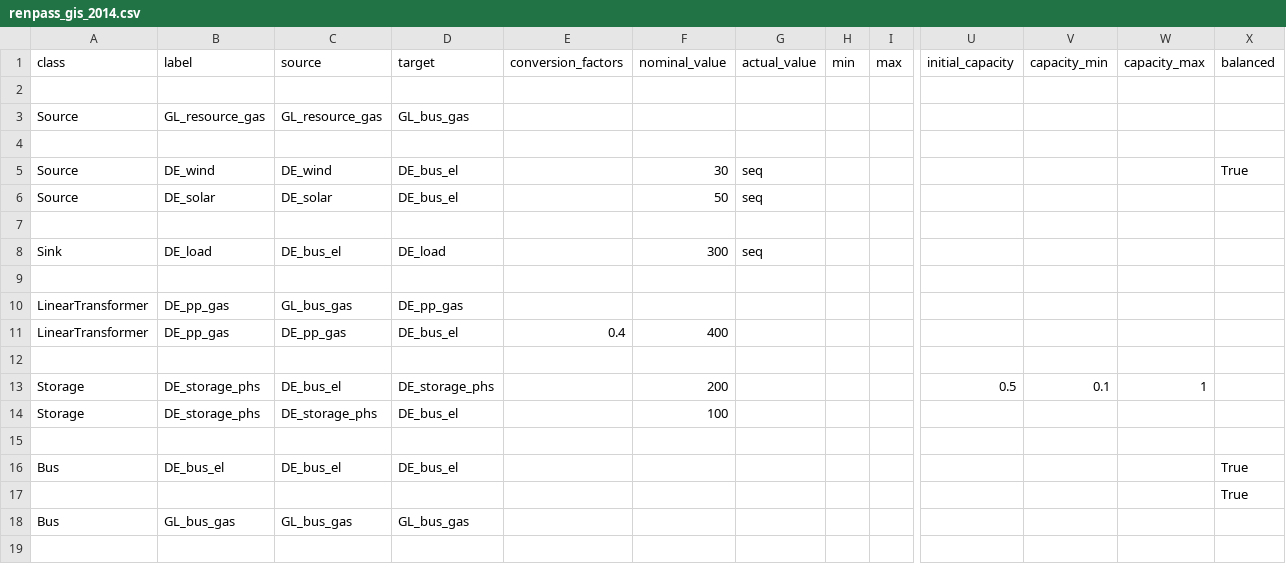
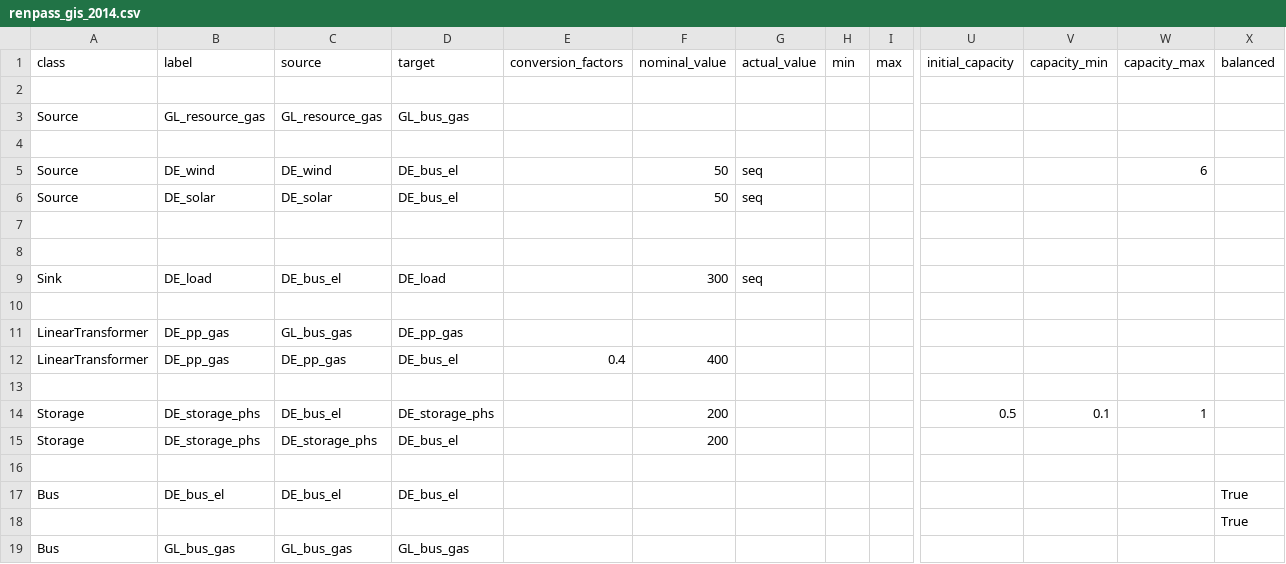
Before and after one commit to oemof/oemof-solph, a CSV file: examples/solph/nodes_from_csv/renpass_gis_2014.csv, drawn as a sheet; only a part is shown, gaps mark what is left out; addresses are those after the commit; rows hold the shown columns only; the diff names each change by its address in the sheet, - before the commit and + after, or states it on an @@ line.

```diff
--- a/examples/solph/nodes_from_csv/renpass_gis_2014.csv
+++ b/examples/solph/nodes_from_csv/renpass_gis_2014.csv
-F5 (nominal_value): 30
+F5 (nominal_value): 50
-W5 (capacity_max): (empty)
+W5 (capacity_max): 6
-X5 (balanced): True
+X5 (balanced): (empty)
+row 7: (empty)
-F15 (nominal_value): 100
+F15 (nominal_value): 200
```
Also changed, not shown: 1 other file.
